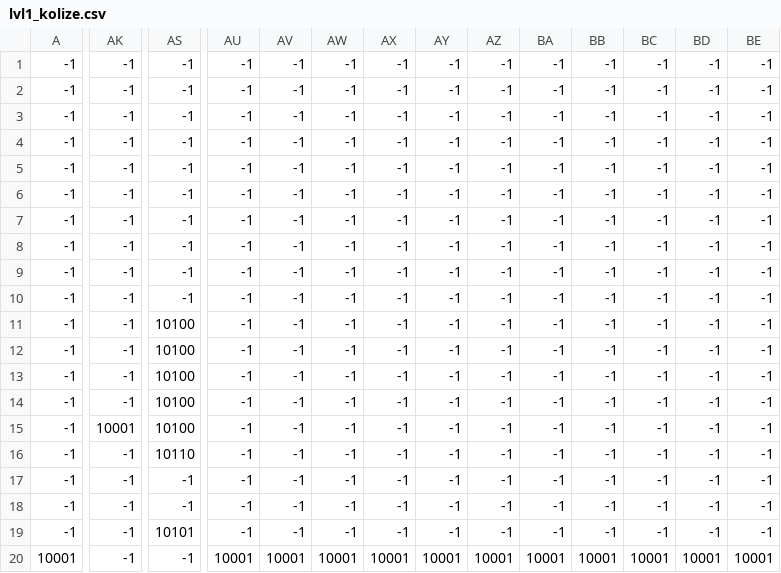
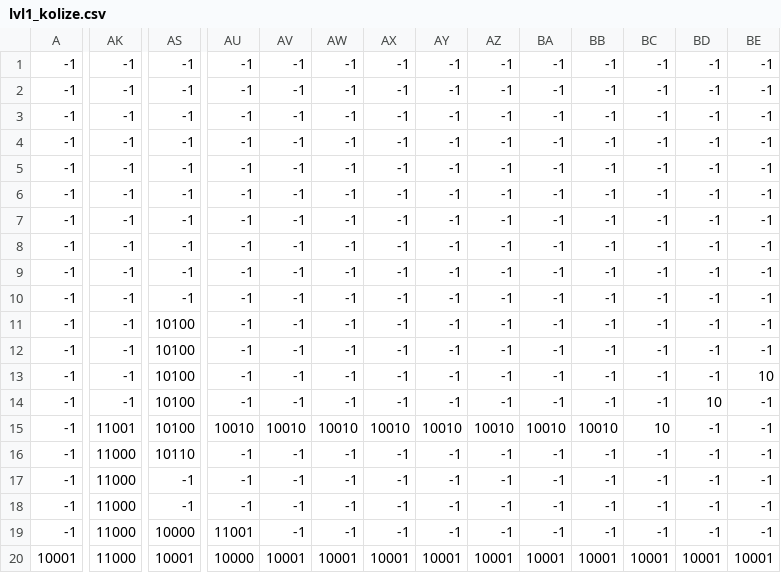
Before and after one commit to damiska21/Worn-Down, a CSV file: level/lvl1/lvl1_kolize.csv, drawn as a sheet; only a part is shown, gaps mark what is left out; the diff covers the shown part only; the diff names each change by its address in the sheet, - before the commit and + after, or states it on an @@ line.

```diff
--- a/level/lvl1/lvl1_kolize.csv
+++ b/level/lvl1/lvl1_kolize.csv
-BE13: -1
+BE13: 10
-BD14: -1
+BD14: 10
-AK15: 10001
+AK15: 11001
-AU15: -1
+AU15: 10010
-AV15: -1
+AV15: 10010
-AW15: -1
+AW15: 10010
-AX15: -1
+AX15: 10010
-AY15: -1
+AY15: 10010
-AZ15: -1
+AZ15: 10010
-BA15: -1
+BA15: 10010
-BB15: -1
+BB15: 10010
-BC15: -1
+BC15: 10
-AK16:AK20: -1
+AK16:AK20: 11000
-AS19: 10101
+AS19: 10000
-AU19: -1
+AU19: 11001
-AS20: -1
+AS20: 10001
-AU20: 10001
+AU20: 10000
```
Also changed, not shown: 2 edited cells elsewhere in this file, level/lvl1/lvl1_textury.csv, 14 other files.
